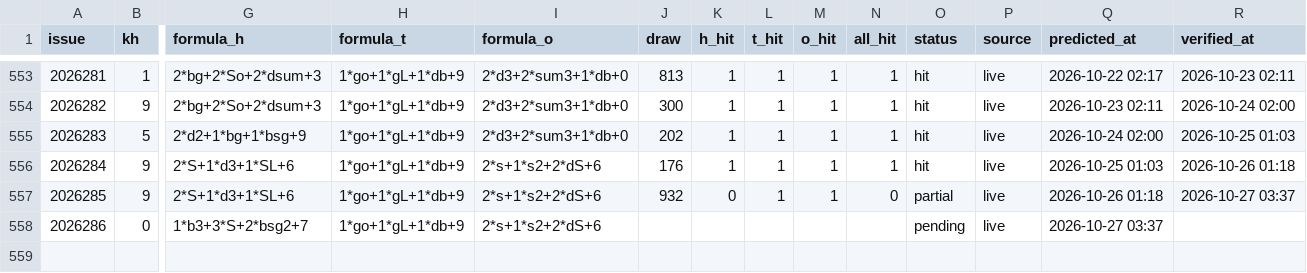
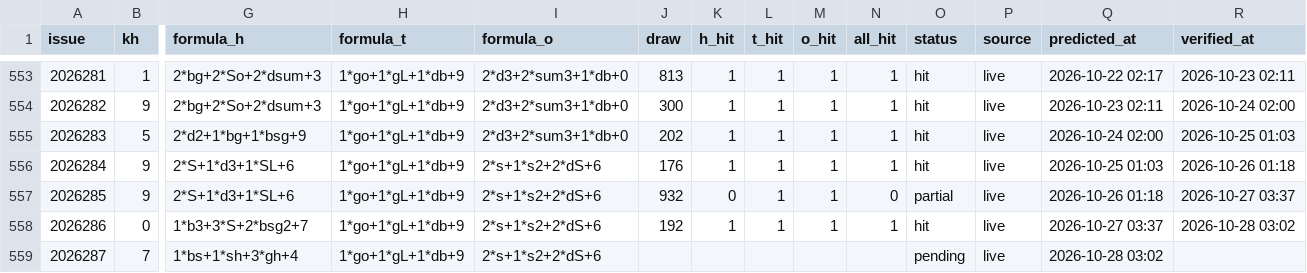
Before and after one commit to hxiaowei0102-web/fc3d-kill1, a CSV file: predictions_log.csv, drawn as a sheet; only a part is shown, gaps mark what is left out; rows hold the shown columns only; the diff names each change by its address in the sheet, - before the commit and + after, or states it on an @@ line.

```diff
--- a/predictions_log.csv
+++ b/predictions_log.csv
-J558 (draw): (empty)
+J558 (draw): 192
-K558 (h_hit): (empty)
+K558 (h_hit): 1
-L558 (t_hit): (empty)
+L558 (t_hit): 1
-M558 (o_hit): (empty)
+M558 (o_hit): 1
-N558 (all_hit): (empty)
+N558 (all_hit): 1
-O558 (status): pending
+O558 (status): hit
-R558 (verified_at): (empty)
+R558 (verified_at): 2026-10-28 03:02
+row 559: 2026287 | 7 | 1*bs+1*sh+3*gh+4 | 1*go+1*gL+1*db+9 | 2*s+1*s2+2*dS+6 |  |  |  |  |  | pending | live | 2026-10-28 03:02
```
Also changed, not shown: data/fc3d-history.csv, 2 other files.
